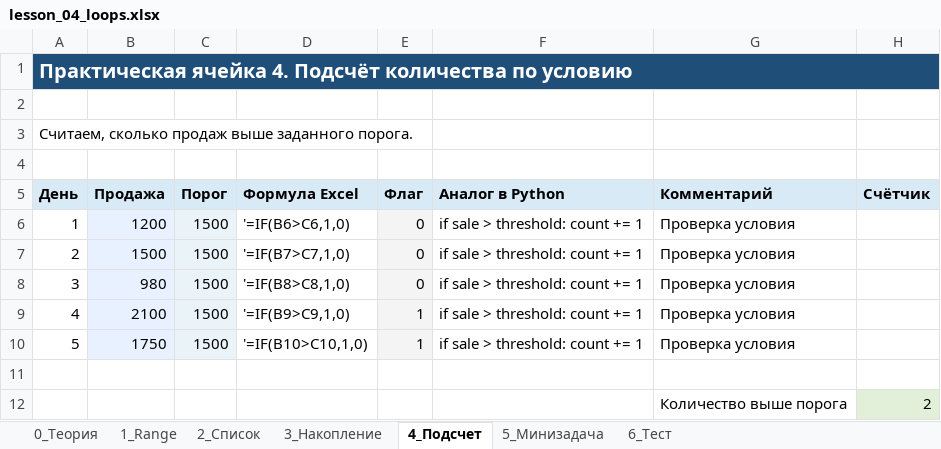
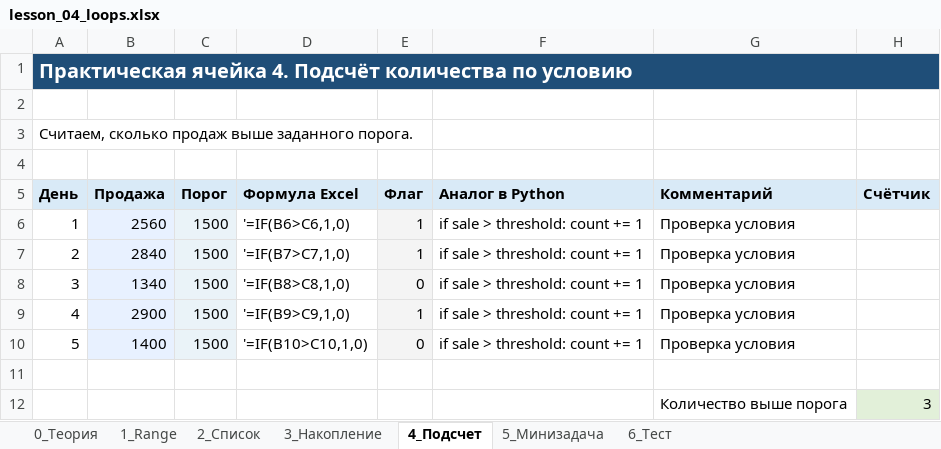
Before and after one commit to FelixTheCatW/study-excel, an Excel workbook: xls/lesson_04_loops.xlsx, sheet 4_Подсчет, drawn as a sheet; values as stored, in another font and other column widths than the file's, no borders; the diff names each change by its address in the sheet, - before the commit and + after, or states it on an @@ line.

```diff
--- a/xls/lesson_04_loops.xlsx (sheet 4_Подсчет)
+++ b/xls/lesson_04_loops.xlsx (sheet 4_Подсчет)
-B6 (Продажа): 1200
+B6 (Продажа): 2560
-E6:E7 (Флаг): 0
+E6:E7 (Флаг): 1
-B7 (Продажа): 1500
+B7 (Продажа): 2840
-B8 (Продажа): 980
+B8 (Продажа): 1340
-B9 (Продажа): 2100
+B9 (Продажа): 2900
-B10 (Продажа): 1750
+B10 (Продажа): 1400
-E10 (Флаг): 1
+E10 (Флаг): 0
-H12 (Счётчик): 2
+H12 (Счётчик): 3
```
Also changed, not shown: sheet 6_Тест, sheet 5_Минизадача, sheet 3_Накопление, sheet 2_Список, formulas that keep their value, 5 other files.
